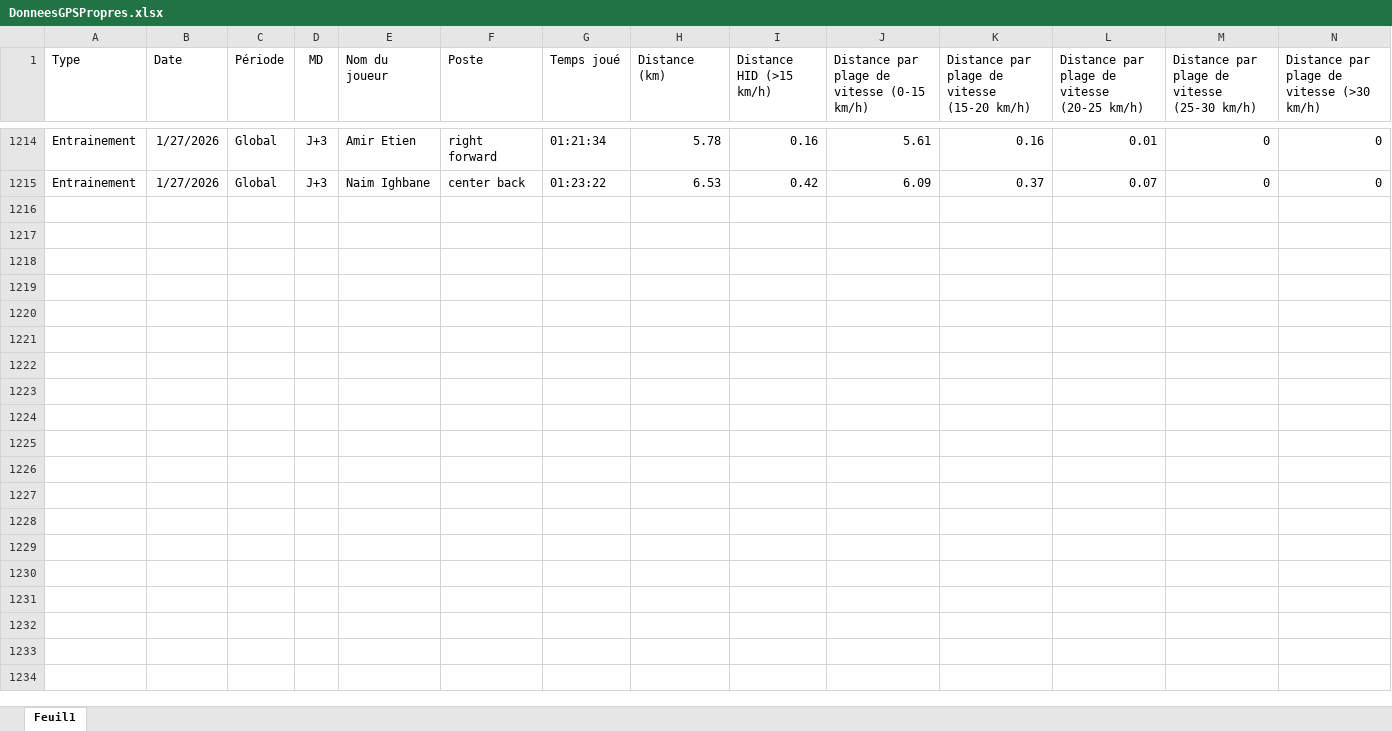
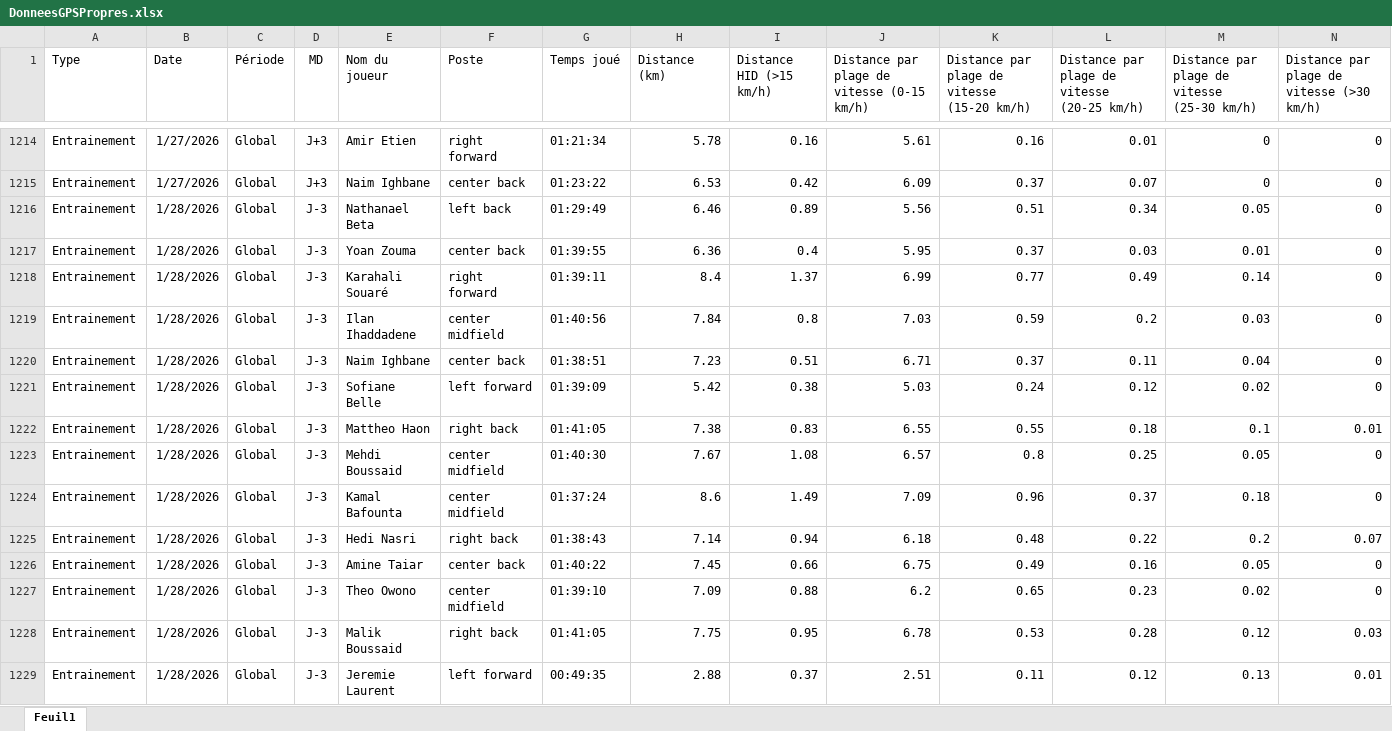
Before and after one commit to Chris15100/lld-app, an Excel workbook: data/DonneesGPSPropres.xlsx, sheet Feuil1, drawn as a sheet; only a part is shown, gaps mark what is left out; values as stored, in another font and other column widths than the file's, no borders; rows hold the shown columns only; the diff names each change by its address in the sheet, - before the commit and + after, or states it on an @@ line.

```diff
--- a/data/DonneesGPSPropres.xlsx (sheet Feuil1)
+++ b/data/DonneesGPSPropres.xlsx (sheet Feuil1)
+row 1216: Entrainement | 1/28/2026 | Global | J-3 | Nathanael Beta | left back | 01:29:49 | 6.46 | 0.89 | 5.56 | 0.51 | 0.34 | 0.05 | 0
+row 1217: Entrainement | 1/28/2026 | Global | J-3 | Yoan Zouma | center back | 01:39:55 | 6.36 | 0.4 | 5.95 | 0.37 | 0.03 | 0.01 | 0
+row 1218: Entrainement | 1/28/2026 | Global | J-3 | Karahali Souaré | right forward | 01:39:11 | 8.4 | 1.37 | 6.99 | 0.77 | 0.49 | 0.14 | 0
+row 1219: Entrainement | 1/28/2026 | Global | J-3 | Ilan Ihaddadene | center midfield | 01:40:56 | 7.84 | 0.8 | 7.03 | 0.59 | 0.2 | 0.03 | 0
+row 1220: Entrainement | 1/28/2026 | Global | J-3 | Naim Ighbane | center back | 01:38:51 | 7.23 | 0.51 | 6.71 | 0.37 | 0.11 | 0.04 | 0
+row 1221: Entrainement | 1/28/2026 | Global | J-3 | Sofiane Belle | left forward | 01:39:09 | 5.42 | 0.38 | 5.03 | 0.24 | 0.12 | 0.02 | 0
+row 1222: Entrainement | 1/28/2026 | Global | J-3 | Mattheo Haon | right back | 01:41:05 | 7.38 | 0.83 | 6.55 | 0.55 | 0.18 | 0.1 | 0.01
+row 1223: Entrainement | 1/28/2026 | Global | J-3 | Mehdi Boussaid | center midfield | 01:40:30 | 7.67 | 1.08 | 6.57 | 0.8 | 0.25 | 0.05 | 0
+row 1224: Entrainement | 1/28/2026 | Global | J-3 | Kamal Bafounta | center midfield | 01:37:24 | 8.6 | 1.49 | 7.09 | 0.96 | 0.37 | 0.18 | 0
+row 1225: Entrainement | 1/28/2026 | Global | J-3 | Hedi Nasri | right back | 01:38:43 | 7.14 | 0.94 | 6.18 | 0.48 | 0.22 | 0.2 | 0.07
+row 1226: Entrainement | 1/28/2026 | Global | J-3 | Amine Taiar | center back | 01:40:22 | 7.45 | 0.66 | 6.75 | 0.49 | 0.16 | 0.05 | 0
+row 1227: Entrainement | 1/28/2026 | Global | J-3 | Theo Owono | center midfield | 01:39:10 | 7.09 | 0.88 | 6.2 | 0.65 | 0.23 | 0.02 | 0
+row 1228: Entrainement | 1/28/2026 | Global | J-3 | Malik Boussaid | right back | 01:41:05 | 7.75 | 0.95 | 6.78 | 0.53 | 0.28 | 0.12 | 0.03
+row 1229: Entrainement | 1/28/2026 | Global | J-3 | Jeremie Laurent | left forward | 00:49:35 | 2.88 | 0.37 | 2.51 | 0.11 | 0.12 | 0.13 | 0.01
```
Also changed, not shown: data/Présences.xlsx, data/Wellness.xlsx, 1 other file.
